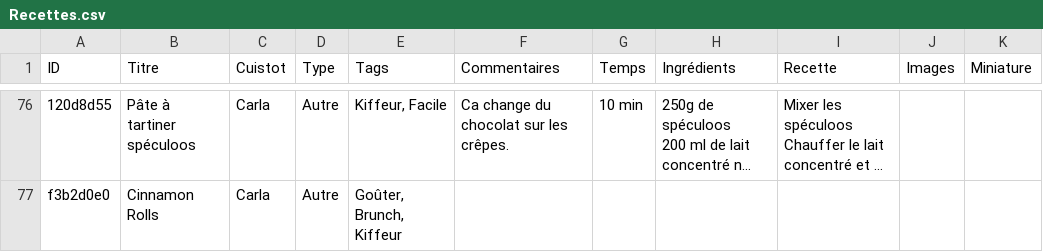
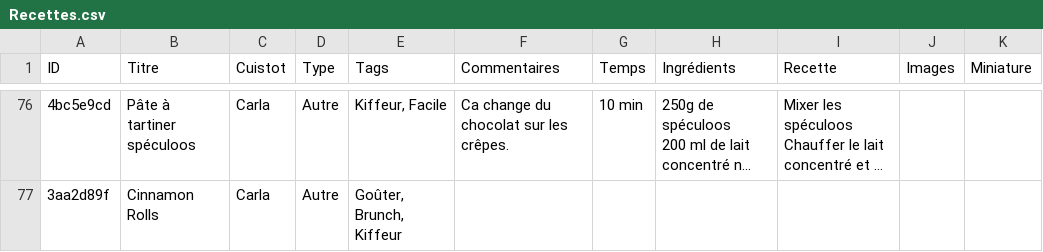
Before and after one commit to recettes-de-pdb/recettes-de-pdb.github.io, a CSV file: Recettes.csv, drawn as a sheet; only a part is shown, gaps mark what is left out; long unchanged cells end in …; the diff covers the shown part only; the diff names each change by its address in the sheet, - before the commit and + after, or states it on an @@ line.

```diff
--- a/Recettes.csv
+++ b/Recettes.csv
-A76 (ID): 120d8d55
+A76 (ID): 4bc5e9cd
-A77 (ID): f3b2d0e0
+A77 (ID): 3aa2d89f
```
Also changed, not shown: 1 added row and 28 edited cells elsewhere in this file.
